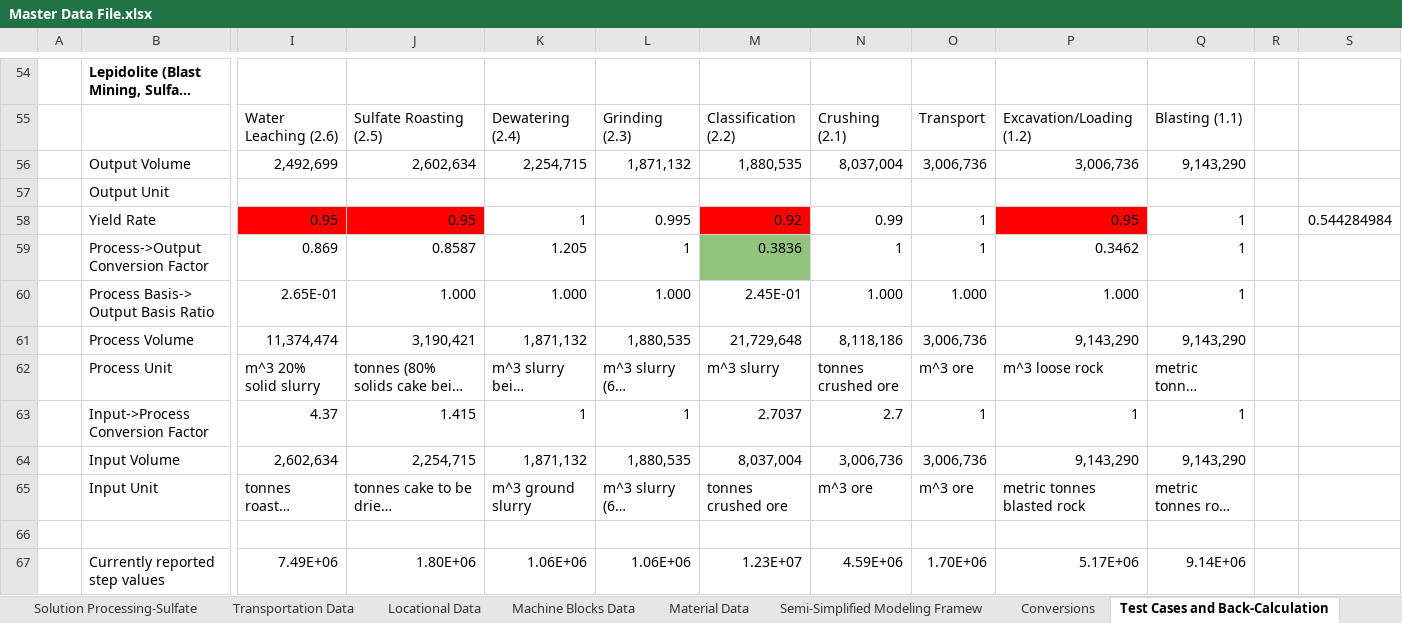
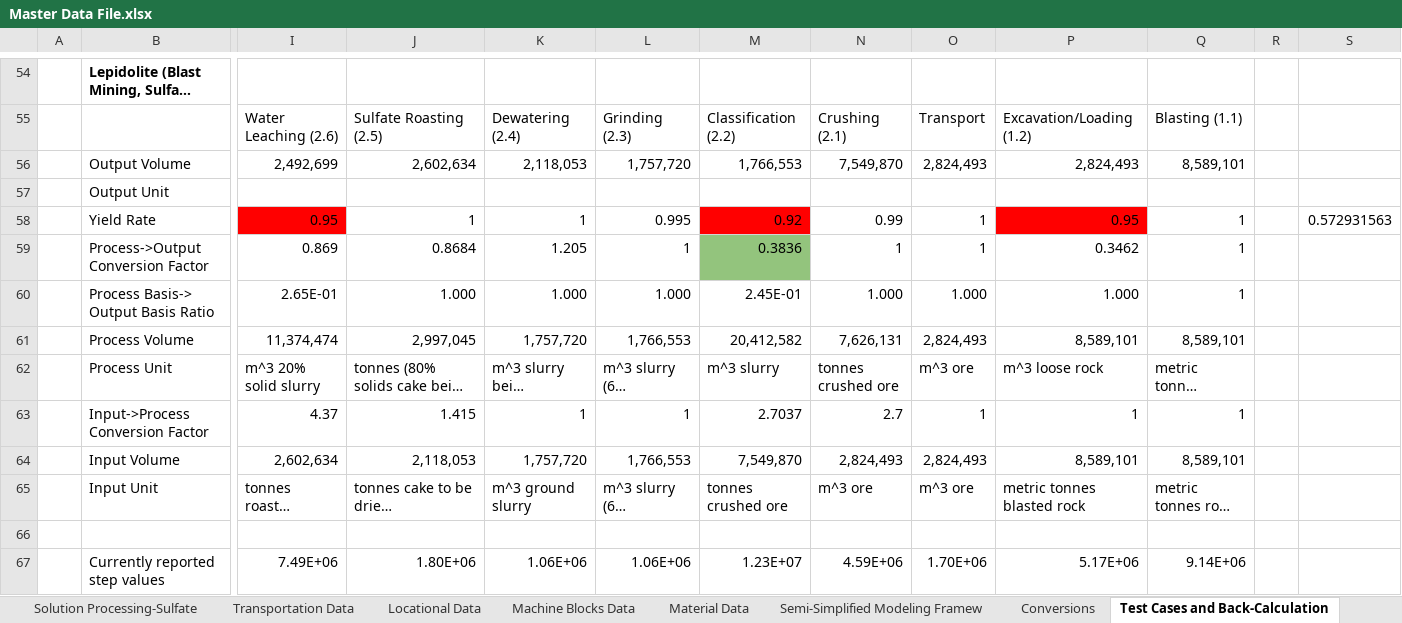
Before and after one commit to acheng98/Lithium-Interventions, an Excel workbook: Processing Models/data/Master Data File.xlsx, sheet Test Cases and Back-Calculation, drawn as a sheet; only a part is shown, gaps mark what is left out; long unchanged cells end in …; values as stored, in another font and other column widths than the file's, no borders; charts and pictures not drawn; the diff covers the shown part only; the diff names each change by its address in the sheet, - before the commit and + after, or states it on an @@ line.

```diff
--- a/Processing Models/data/Master Data File.xlsx (sheet Test Cases and Back-Calculation)
+++ b/Processing Models/data/Master Data File.xlsx (sheet Test Cases and Back-Calculation)
-K56: 2,254,715
+K56: 2,118,053
-L56: 1,871,132
+L56: 1,757,720
-M56: 1,880,535
+M56: 1,766,553
-N56: 8,037,004
+N56: 7,549,870
-O56: 3,006,736
+O56: 2,824,493
-P56: 3,006,736
+P56: 2,824,493
-Q56: 9,143,290
+Q56: 8,589,101
-J58: 0.95
+J58: 1
-J58 fill: #FF0000
+J58 fill: none
-S58: 0.544284984
+S58: 0.572931563
-J59: 0.8587
+J59: 0.8684
-J61: 3,190,421
+J61: 2,997,045
-K61: 1,871,132
+K61: 1,757,720
-L61: 1,880,535
+L61: 1,766,553
-M61: 21,729,648
+M61: 20,412,582
-N61: 8,118,186
+N61: 7,626,131
-O61: 3,006,736
+O61: 2,824,493
-P61: 9,143,290
+P61: 8,589,101
-Q61: 9,143,290
+Q61: 8,589,101
-J64: 2,254,715
+J64: 2,118,053
-K64: 1,871,132
+K64: 1,757,720
-L64: 1,880,535
+L64: 1,766,553
-M64: 8,037,004
+M64: 7,549,870
-N64: 3,006,736
+N64: 2,824,493
-O64: 3,006,736
+O64: 2,824,493
-P64: 9,143,290
+P64: 8,589,101
-Q64: 9,143,290
+Q64: 8,589,101
```
Also changed, not shown: 20 edited cells elsewhere in this sheet, sheet Machine Blocks Data, sheet Locational Data, sheet Sulfuric Acid Leach, sheet Sulfate Roast-Water Leach, sheet Brine-Evaporation, sheet Brine-Batch Chemical Purificati, 3 more sheets, 21 other files.
